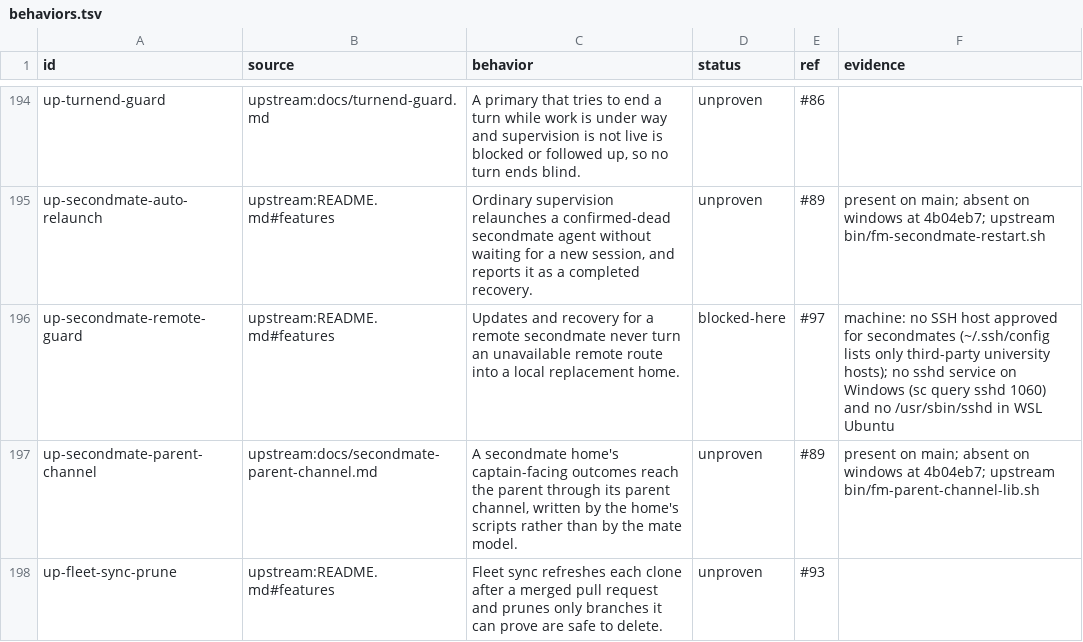
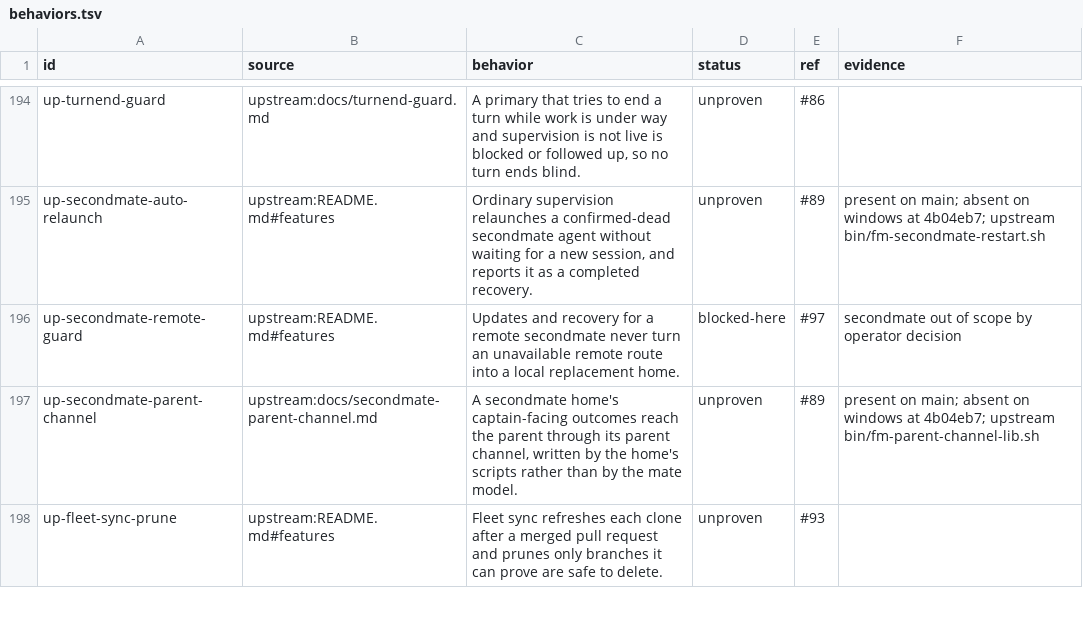
Before and after one commit to EvanBatten/firstmate-for-windows, a TSV file: .agents/skills/verify-firstmate/behaviors.tsv, drawn as a sheet; only a part is shown, gaps mark what is left out; the diff covers the shown part only.

Commit message:
mark the remote secondmate rows out of scope by operator decision

```diff
--- a/.agents/skills/verify-firstmate/behaviors.tsv
+++ b/.agents/skills/verify-firstmate/behaviors.tsv
@@ -195,3 +195,3 @@ up-turnend-guard	upstream:docs/turnend-guard.md	A primary that tries to end a tu
 up-secondmate-auto-relaunch	upstream:README.md#features	Ordinary supervision relaunches a confirmed-dead secondmate agent without waiting for a new session, and reports it as a completed recovery.	unproven	#89	present on main; absent on windows at 4b04eb7; upstream bin/fm-secondmate-restart.sh
-up-secondmate-remote-guard	upstream:README.md#features	Updates and recovery for a remote secondmate never turn an unavailable remote route into a local replacement home.	blocked-here	#97	machine: no SSH host approved for secondmates (~/.ssh/config lists only third-party university hosts); no sshd service on Windows (sc query sshd 1060) and no /usr/sbin/sshd in WSL Ubuntu
+up-secondmate-remote-guard	upstream:README.md#features	Updates and recovery for a remote secondmate never turn an unavailable remote route into a local replacement home.	blocked-here	#97	secondmate out of scope by operator decision
 up-secondmate-parent-channel	upstream:docs/secondmate-parent-channel.md	A secondmate home's captain-facing outcomes reach the parent through its parent channel, written by the home's scripts rather than by the mate model.	unproven	#89	present on main; absent on windows at 4b04eb7; upstream bin/fm-parent-channel-lib.sh
```
Also changed, not shown: 18 edited cells elsewhere in this file.
